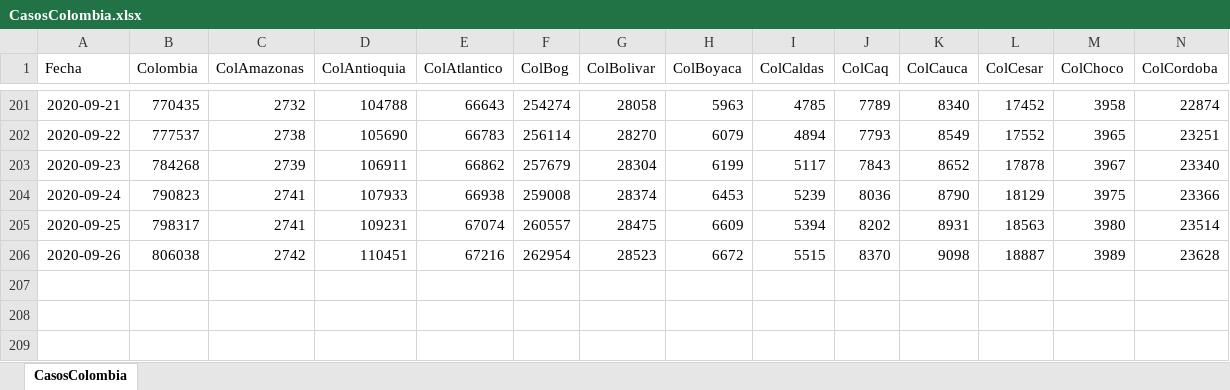
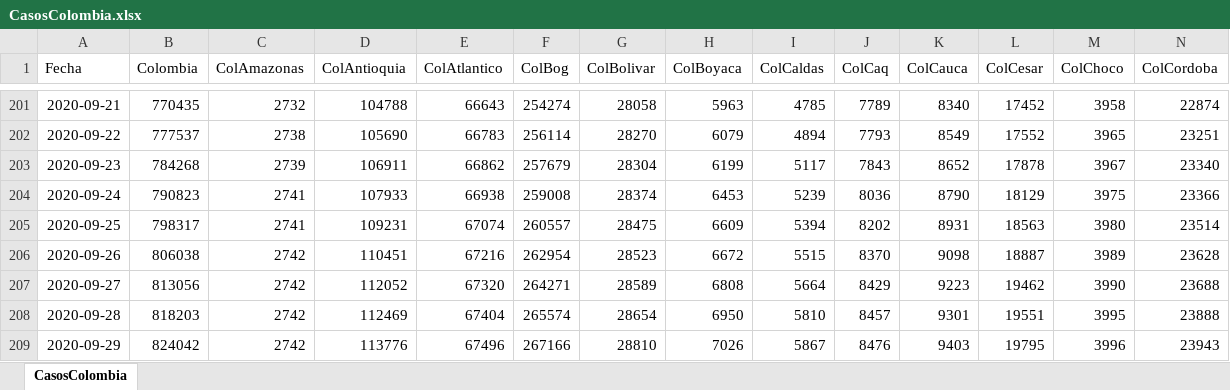
Before and after one commit to 1Alacer/covid, an Excel workbook: CasosColombia.xlsx, sheet CasosColombia, drawn as a sheet; only a part is shown, gaps mark what is left out; values as stored, in another font and other column widths than the file's, no borders; rows hold the shown columns only; the diff names each change by its address in the sheet, - before the commit and + after, or states it on an @@ line.

```diff
--- a/CasosColombia.xlsx (sheet CasosColombia)
+++ b/CasosColombia.xlsx (sheet CasosColombia)
+row 207: 2020-09-27 | 813056 | 2742 | 112052 | 67320 | 264271 | 28589 | 6808 | 5664 | 8429 | 9223 | 19462 | 3990 | 23688
+row 208: 2020-09-28 | 818203 | 2742 | 112469 | 67404 | 265574 | 28654 | 6950 | 5810 | 8457 | 9301 | 19551 | 3995 | 23888
+row 209: 2020-09-29 | 824042 | 2742 | 113776 | 67496 | 267166 | 28810 | 7026 | 5867 | 8476 | 9403 | 19795 | 3996 | 23943
```
Also changed, not shown: 1 other file.
